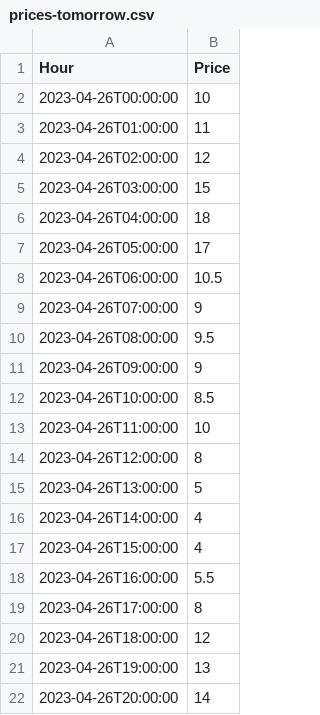
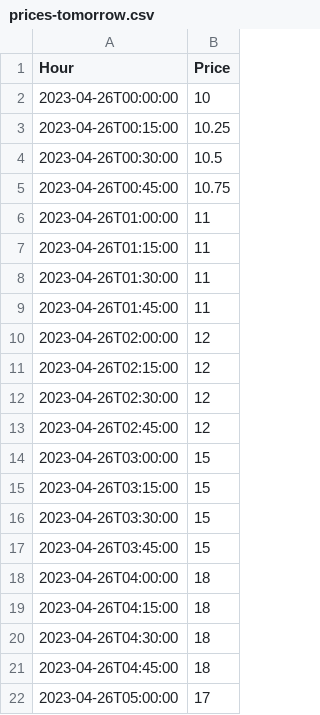
Before and after one commit to Srieon/flexmeasures, a CSV file: prices-tomorrow.csv, drawn as a sheet; only a part is shown; the shorter side is filled out with more unchanged rows; the diff covers the shown part only.

```diff
--- a/prices-tomorrow.csv
+++ b/prices-tomorrow.csv
@@ -2,6 +2,21 @@ Hour,Price
 2023-04-26T00:00:00,10
+2023-04-26T00:15:00,10.25
+2023-04-26T00:30:00,10.5
+2023-04-26T00:45:00,10.75
 2023-04-26T01:00:00,11
+2023-04-26T01:15:00,11
+2023-04-26T01:30:00,11
+2023-04-26T01:45:00,11
 2023-04-26T02:00:00,12
+2023-04-26T02:15:00,12
+2023-04-26T02:30:00,12
+2023-04-26T02:45:00,12
 2023-04-26T03:00:00,15
+2023-04-26T03:15:00,15
+2023-04-26T03:30:00,15
+2023-04-26T03:45:00,15
 2023-04-26T04:00:00,18
+2023-04-26T04:15:00,18
+2023-04-26T04:30:00,18
+2023-04-26T04:45:00,18
 2023-04-26T05:00:00,17
```
Also changed, not shown: 57 added rows elsewhere in this file, power-1.csv, power-2.csv, 5 other files.
